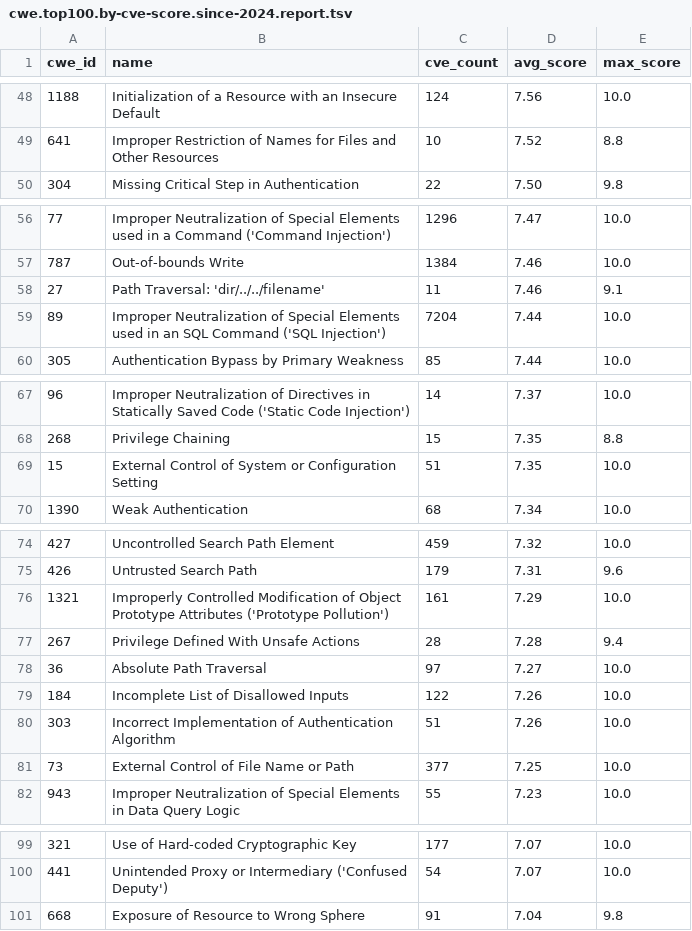
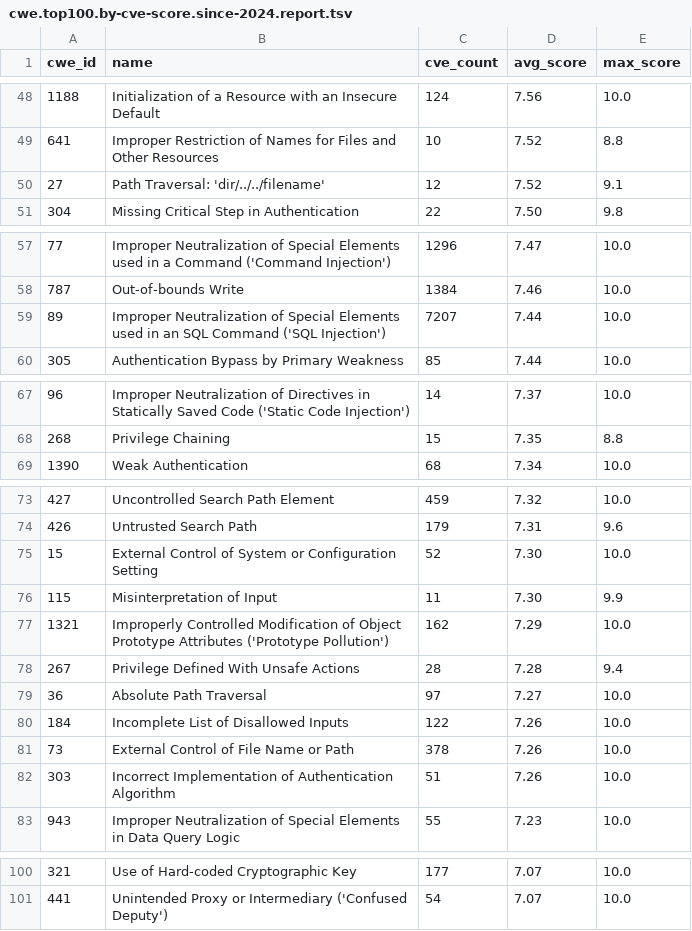
Before and after one commit to x-cmd/cve, a TSV file: report/cwe.top100.by-cve-score.since-2024.report.tsv, drawn as a sheet; only a part is shown, gaps mark what is left out; the diff covers the shown part only.

Commit message:
data: refresh cve/cwe reports + inlined README (data 2026-07-31)

```diff
--- a/report/cwe.top100.by-cve-score.since-2024.report.tsv
+++ b/report/cwe.top100.by-cve-score.since-2024.report.tsv
@@ -49,2 +49,3 @@ cwe_id	name	cve_count	avg_score	max_score
 641	Improper Restriction of Names for Files and Other Resources	10	7.52	8.8
+27	Path Traversal: 'dir/../../filename'	12	7.52	9.1
 304	Missing Critical Step in Authentication	22	7.50	9.8
@@ -57,4 +58,3 @@ cwe_id	name	cve_count	avg_score	max_score
 787	Out-of-bounds Write	1384	7.46	10.0
-27	Path Traversal: 'dir/../../filename'	11	7.46	9.1
-89	Improper Neutralization of Special Elements used in an SQL Command ('SQL Injection')	7204	7.44	10.0
+89	Improper Neutralization of Special Elements used in an SQL Command ('SQL Injection')	7207	7.44	10.0
 305	Authentication Bypass by Primary Weakness	85	7.44	10.0
@@ -68,3 +68,2 @@ cwe_id	name	cve_count	avg_score	max_score
 268	Privilege Chaining	15	7.35	8.8
-15	External Control of System or Configuration Setting	51	7.35	10.0
 1390	Weak Authentication	68	7.34	10.0
@@ -75,3 +74,5 @@ cwe_id	name	cve_count	avg_score	max_score
 426	Untrusted Search Path	179	7.31	9.6
-1321	Improperly Controlled Modification of Object Prototype Attributes ('Prototype Pollution')	161	7.29	10.0
+15	External Control of System or Configuration Setting	52	7.30	10.0
+115	Misinterpretation of Input	11	7.30	9.9
+1321	Improperly Controlled Modification of Object Prototype Attributes ('Prototype Pollution')	162	7.29	10.0
 267	Privilege Defined With Unsafe Actions	28	7.28	9.4
@@ -79,4 +80,4 @@ cwe_id	name	cve_count	avg_score	max_score
 184	Incomplete List of Disallowed Inputs	122	7.26	10.0
+73	External Control of File Name or Path	378	7.26	10.0
 303	Incorrect Implementation of Authentication Algorithm	51	7.26	10.0
-73	External Control of File Name or Path	377	7.25	10.0
 943	Improper Neutralization of Special Elements in Data Query Logic	55	7.23	10.0
@@ -100,2 +101 @@ cwe_id	name	cve_count	avg_score	max_score
 441	Unintended Proxy or Intermediary ('Confused Deputy')	54	7.07	10.0
-668	Exposure of Resource to Wrong Sphere	91	7.04	9.8
```
Also changed, not shown: 9 edited cells elsewhere in this file, report/cve.report.tsv, report/cwe.top100.by-cve-count.report.tsv, 6 other files.
